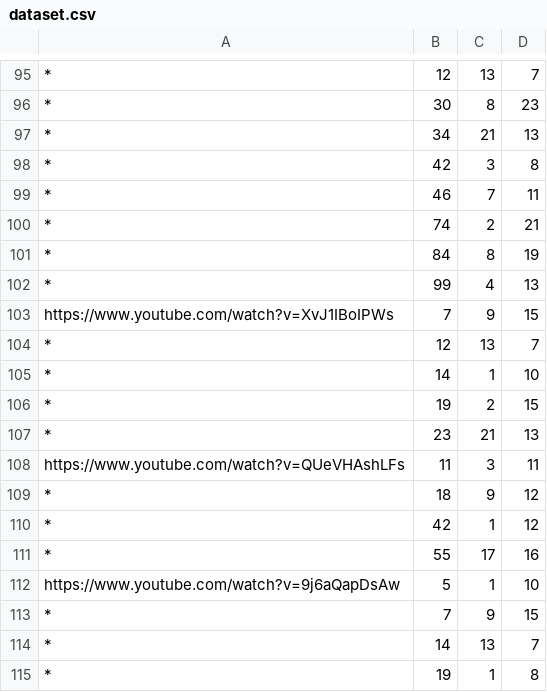
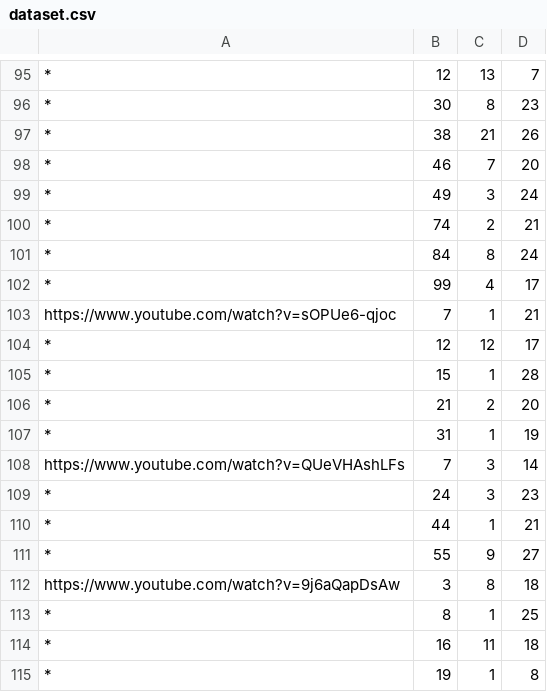
Before and after one commit to Sipondo/vidpairs4k, a CSV file: dataset.csv, drawn as a sheet; only a part is shown, gaps mark what is left out; removed rows and columns are numbered as before the commit, all else as after; the diff covers the shown part only; the diff names each change by its address in the sheet, - before the commit and + after, or states it on an @@ line.

```diff
--- a/dataset.csv
+++ b/dataset.csv
-B97: 34
+B97: 38
-D97: 13
+D97: 26
-row 98: * | 42 | 3 | 8
-D98: 11
+D98: 20
+row 99: * | 49 | 3 | 24
-D101: 19
+D101: 24
-D102: 13
+D102: 17
-row 103: https://www.youtube.com/watch?v=XvJ1IBoIPWs | 7 | 9 | 15
+row 103: https://www.youtube.com/watch?v=sOPUe6-qjoc | 7 | 1 | 21
-C104: 13
+C104: 12
-D104: 7
+D104: 17
-B105: 14
+B105: 15
-D105: 10
+D105: 28
-B106: 19
+B106: 21
-D106: 15
+D106: 20
-row 107: * | 23 | 21 | 13
+row 107: * | 31 | 1 | 19
-B108: 11
+B108: 7
-D108: 11
+D108: 14
-row 109: * | 18 | 9 | 12
+row 109: * | 24 | 3 | 23
-B110: 42
+B110: 44
-D110: 12
+D110: 21
-C111: 17
+C111: 9
-D111: 16
+D111: 27
-row 112: https://www.youtube.com/watch?v=9j6aQapDsAw | 5 | 1 | 10
-row 113: * | 7 | 9 | 15
-row 114: * | 14 | 13 | 7
+row 112: https://www.youtube.com/watch?v=9j6aQapDsAw | 3 | 8 | 18
+row 113: * | 8 | 1 | 25
+row 114: * | 16 | 11 | 18
```
Also changed, not shown: 5 added rows, 5 removed rows and 10 edited cells elsewhere in this file, 6 other files.
